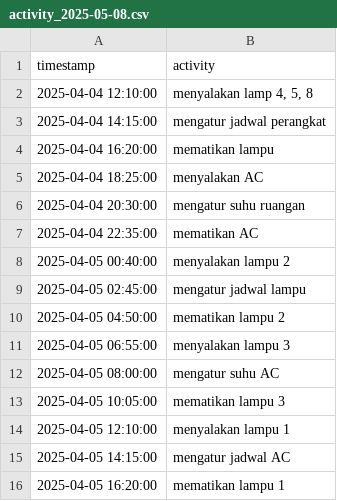
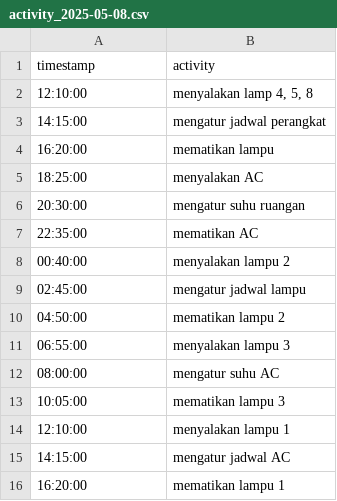
Before and after one commit to ivanaryasatya/Hivecore, a CSV file: MCU/sd_card/hivecore home automation/activity/activity_2025-05-08.csv, drawn as a sheet.

```diff
--- a/MCU/sd_card/hivecore home automation/activity/activity_2025-05-08.csv
+++ b/MCU/sd_card/hivecore home automation/activity/activity_2025-05-08.csv
@@ -1,16 +1,16 @@
 timestamp,activity
-2025-04-04 12:10:00, "menyalakan lamp 4, 5, 8"
-2025-04-04 14:15:00, "mengatur jadwal perangkat"
-2025-04-04 16:20:00, "mematikan lampu"
-2025-04-04 18:25:00, "menyalakan AC"
-2025-04-04 20:30:00, "mengatur suhu ruangan"
-2025-04-04 22:35:00, "mematikan AC"
-2025-04-05 00:40:00, "menyalakan lampu 2"
-2025-04-05 02:45:00, "mengatur jadwal lampu"
-2025-04-05 04:50:00, "mematikan lampu 2"
-2025-04-05 06:55:00, "menyalakan lampu 3"
-2025-04-05 08:00:00, "mengatur suhu AC"
-2025-04-05 10:05:00, "mematikan lampu 3"
-2025-04-05 12:10:00, "menyalakan lampu 1"
-2025-04-05 14:15:00, "mengatur jadwal AC"
-2025-04-05 16:20:00, "mematikan lampu 1"
+12:10:00, "menyalakan lamp 4, 5, 8"
+14:15:00, "mengatur jadwal perangkat"
+16:20:00, "mematikan lampu"
+18:25:00, "menyalakan AC"
+20:30:00, "mengatur suhu ruangan"
+22:35:00, "mematikan AC"
+00:40:00, "menyalakan lampu 2"
+02:45:00, "mengatur jadwal lampu"
+04:50:00, "mematikan lampu 2"
+06:55:00, "menyalakan lampu 3"
+08:00:00, "mengatur suhu AC"
+10:05:00, "mematikan lampu 3"
+12:10:00, "menyalakan lampu 1"
+14:15:00, "mengatur jadwal AC"
+16:20:00, "mematikan lampu 1"
```
Also changed, not shown: 1 other file.
